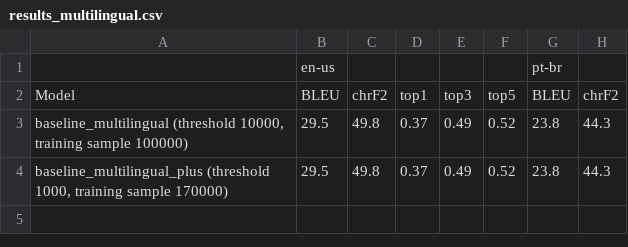
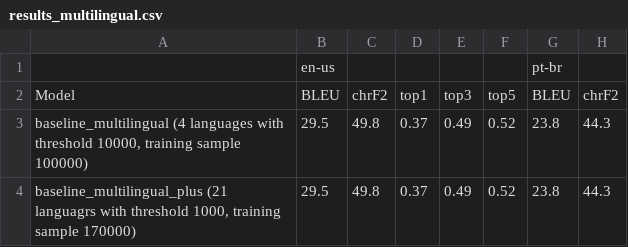
Before and after one commit to J22Melody/signwriting-translation, a CSV file: results_multilingual.csv, drawn as a sheet; only a part is shown; the diff names each change by its address in the sheet, - before the commit and + after, or states it on an @@ line.

Commit message:
Update results_multilingual.csv

```diff
--- a/results_multilingual.csv
+++ b/results_multilingual.csv
-A3: baseline_multilingual (threshold 10000, training…
+A3: baseline_multilingual (4 languages with threshold 10000, training…
-A4: baseline_multilingual_plus (threshold 1000, training…
+A4: baseline_multilingual_plus (21 languagrs with threshold 1000, training…
```
